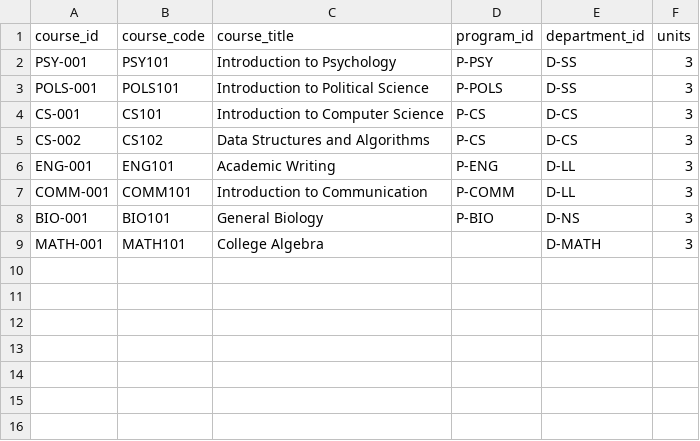
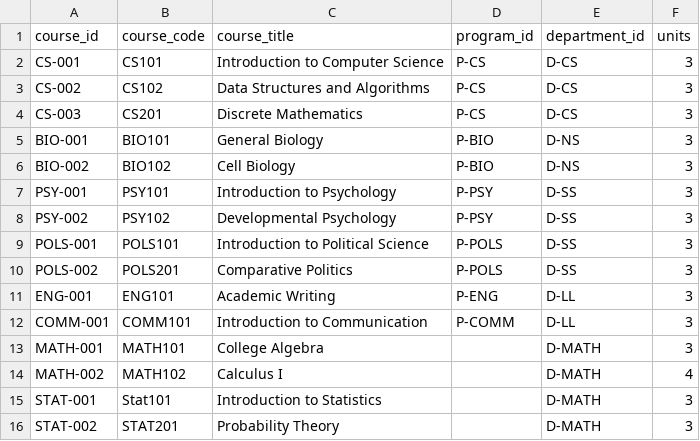
Before and after one commit to dandelprado/casmate, a CSV file: data/courses.csv, drawn as a sheet.

Commit message:
Data integration with dataset files.

```diff
--- a/data/courses.csv
+++ b/data/courses.csv
@@ -1,9 +1,16 @@
 course_id,course_code,course_title,program_id,department_id,units
-PSY-001,PSY101,Introduction to Psychology,P-PSY,D-SS,3
-POLS-001,POLS101,Introduction to Political Science,P-POLS,D-SS,3
 CS-001,CS101,Introduction to Computer Science,P-CS,D-CS,3
 CS-002,CS102,Data Structures and Algorithms,P-CS,D-CS,3
+CS-003,CS201,Discrete Mathematics,P-CS,D-CS,3
+BIO-001,BIO101,General Biology,P-BIO,D-NS,3
+BIO-002,BIO102,Cell Biology,P-BIO,D-NS,3
+PSY-001,PSY101,Introduction to Psychology,P-PSY,D-SS,3
+PSY-002,PSY102,Developmental Psychology,P-PSY,D-SS,3
+POLS-001,POLS101,Introduction to Political Science,P-POLS,D-SS,3
+POLS-002,POLS201,Comparative Politics,P-POLS,D-SS,3
 ENG-001,ENG101,Academic Writing,P-ENG,D-LL,3
 COMM-001,COMM101,Introduction to Communication,P-COMM,D-LL,3
-BIO-001,BIO101,General Biology,P-BIO,D-NS,3
 MATH-001,MATH101,College Algebra,,D-MATH,3
+MATH-002,MATH102,Calculus I,,D-MATH,4
+STAT-001,Stat101,Introduction to Statistics,,D-MATH,3
+STAT-002,STAT201,Probability Theory,,D-MATH,3
```
Also changed, not shown: data/curriculum_plan.csv, data/faculty.csv, 4 other files.
